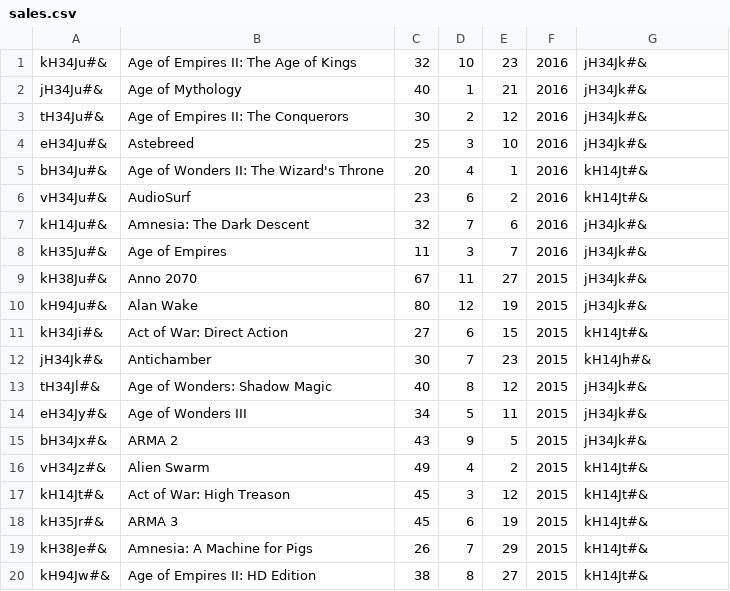
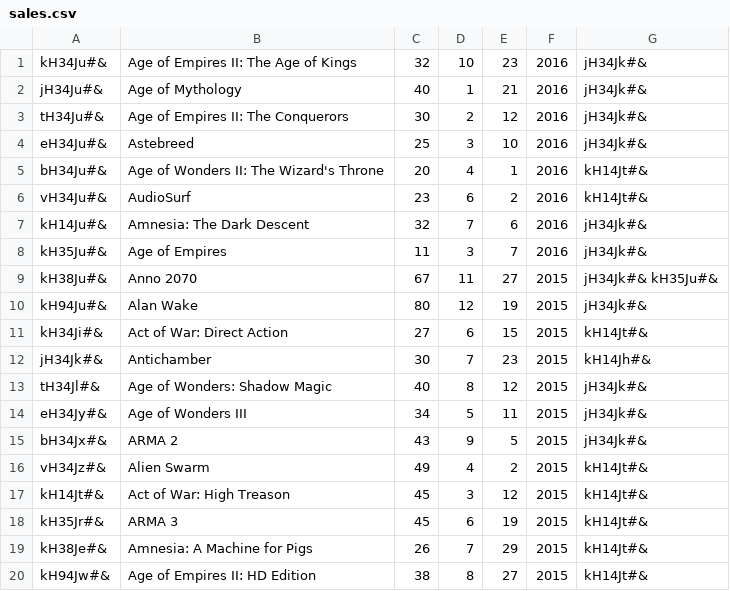
Before and after one commit to CodecoolKRK20173/erp-mvc-pawel-wojtek-wojtek, a CSV file: model/sales/sales.csv, drawn as a sheet.

```diff
--- a/model/sales/sales.csv
+++ b/model/sales/sales.csv
@@ -8,3 +8,3 @@ kH14Ju#&;Amnesia: The Dark Descent;32;7;6;2016;jH34Jk#&
 kH35Ju#&;Age of Empires;11;3;7;2016;jH34Jk#&
-kH38Ju#&;Anno 2070;67;11;27;2015;jH34Jk#&
+kH38Ju#&;Anno 2070;67;11;27;2015;jH34Jk#& kH35Ju#&
 kH94Ju#&;Alan Wake;80;12;19;2015;jH34Jk#&
```
Also changed, not shown: model/sales/sales_test.csv, 12 other files.
